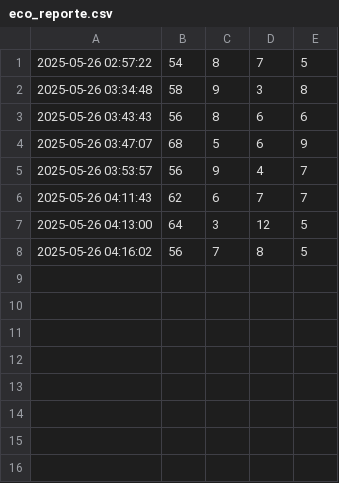
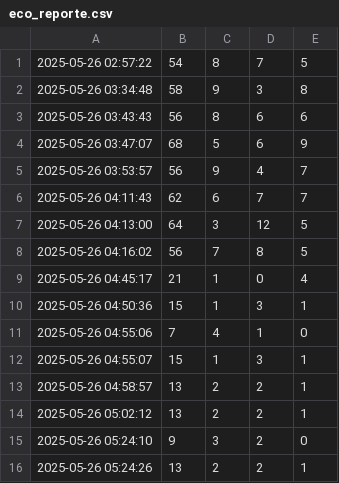
Before and after one commit to IvMilo/Eco, a CSV file: eco_reporte.csv, drawn as a sheet; the diff names each change by its address in the sheet, - before the commit and + after, or states it on an @@ line.

```diff
--- a/eco_reporte.csv
+++ b/eco_reporte.csv
+row 9: 2025-05-26 04:45:17 | 21 | 1 | 0 | 4
+row 10: 2025-05-26 04:50:36 | 15 | 1 | 3 | 1
+row 11: 2025-05-26 04:55:06 | 7 | 4 | 1 | 0
+row 12: 2025-05-26 04:55:07 | 15 | 1 | 3 | 1
+row 13: 2025-05-26 04:58:57 | 13 | 2 | 2 | 1
+row 14: 2025-05-26 05:02:12 | 13 | 2 | 2 | 1
+row 15: 2025-05-26 05:24:10 | 9 | 3 | 2 | 0
+row 16: 2025-05-26 05:24:26 | 13 | 2 | 2 | 1
```
Also changed, not shown: 6 other files.
